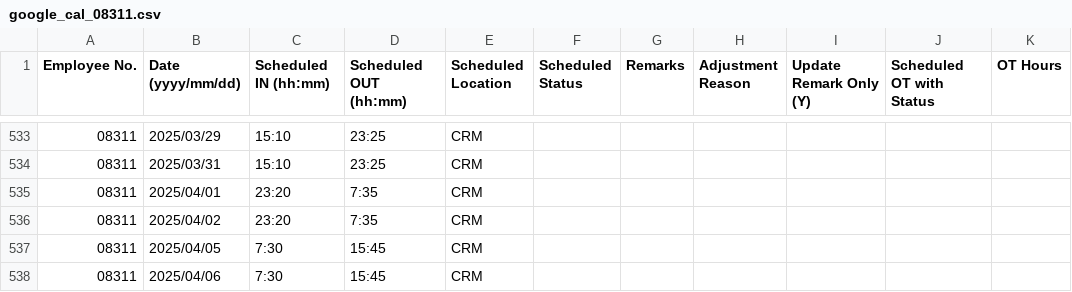
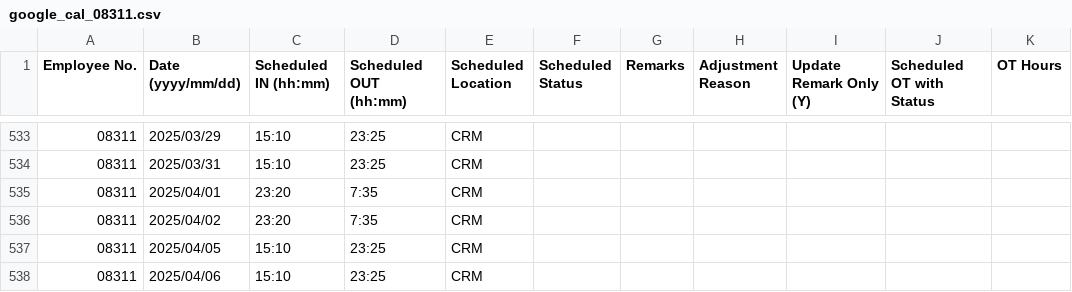
Before and after one commit to harrylwc/roster, a CSV file: google_cal_08311.csv, drawn as a sheet; only a part is shown, gaps mark what is left out.

Commit message:
Update google_cal_08311.csv

```diff
--- a/google_cal_08311.csv
+++ b/google_cal_08311.csv
@@ -536,3 +536,3 @@ Employee No.,Date (yyyy/mm/dd),Scheduled IN (hh:mm),Scheduled OUT (hh:mm),Schedu
 08311,2025/04/02,23:20,7:35,CRM,,,,,,
-08311,2025/04/05,7:30,15:45,CRM,,,,,,
-08311,2025/04/06,7:30,15:45,CRM,,,,,,
+08311,2025/04/05,15:10,23:25,CRM,,,,,,
+08311,2025/04/06,15:10,23:25,CRM,,,,,,
```
